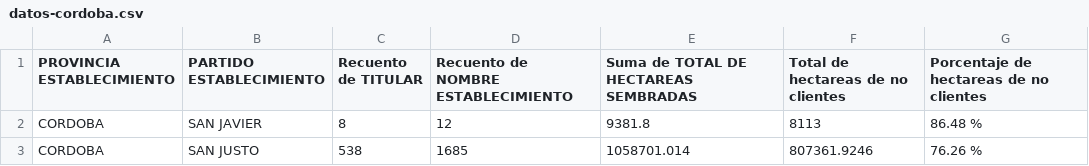
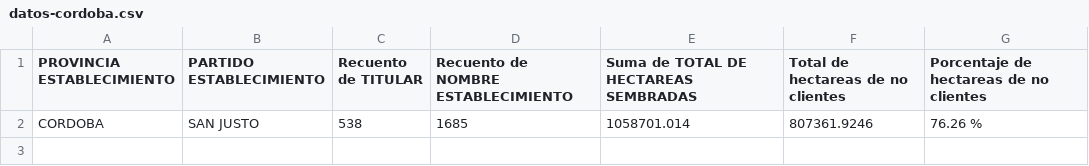
Before and after one commit to matiasagronorte/mapa-departamentos, a CSV file: assets/datos-cordoba.csv, drawn as a sheet.

Commit message:
Auto-generated commit

```diff
--- a/assets/datos-cordoba.csv
+++ b/assets/datos-cordoba.csv
@@ -1,3 +1,2 @@
 PROVINCIA ESTABLECIMIENTO,PARTIDO ESTABLECIMIENTO,Recuento de TITULAR,Recuento de NOMBRE ESTABLECIMIENTO,Suma de TOTAL DE HECTAREAS SEMBRADAS,Total de hectareas de no clientes,Porcentaje de hectareas de no clientes
-CORDOBA,SAN JAVIER,8,12,9381.8,8113,86.48 %
 CORDOBA,SAN JUSTO,538,1685,1058701.014,807361.9246,76.26 %
```
